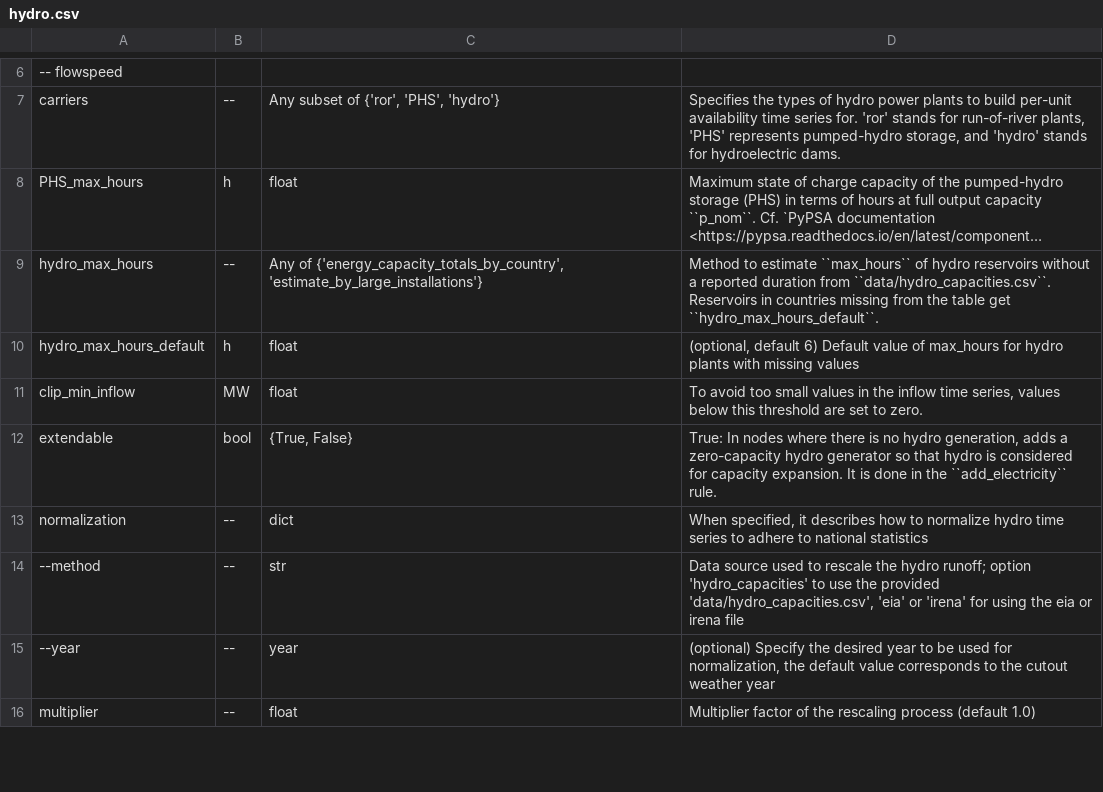
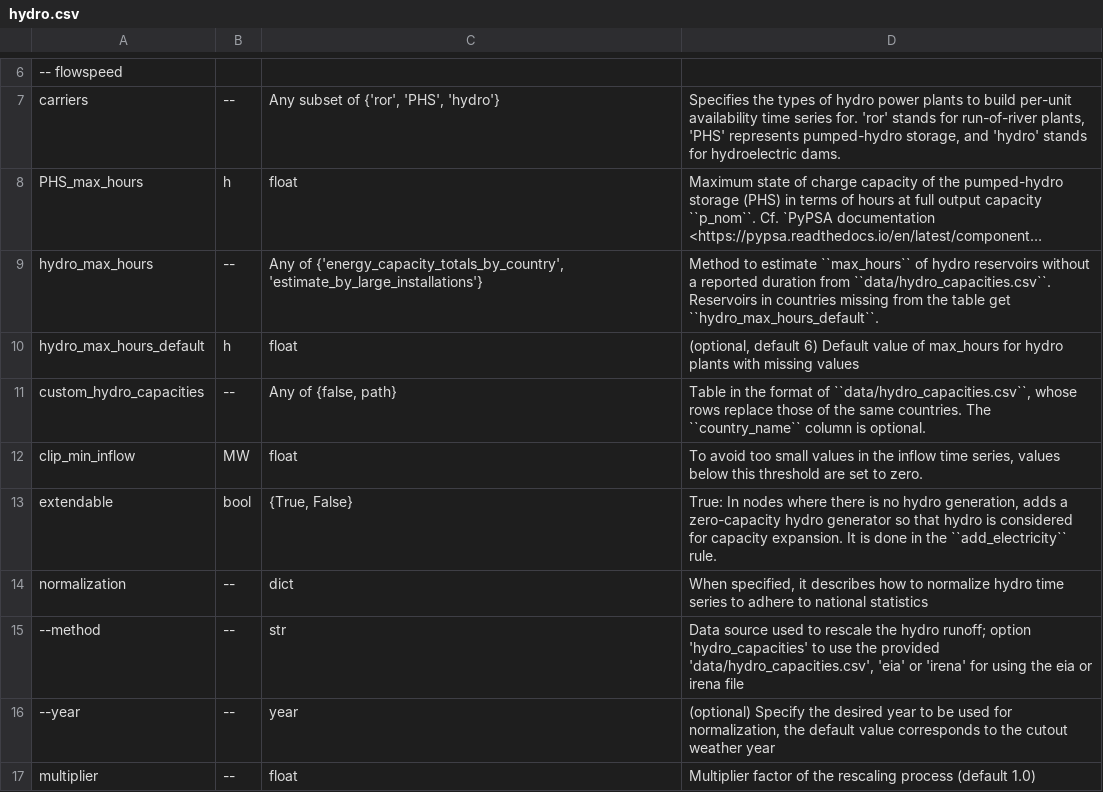
Before and after one commit to pypsa-meets-earth/pypsa-earth, a CSV file: doc/configtables/hydro.csv, drawn as a sheet; only a part is shown, gaps mark what is left out; long unchanged cells end in ….

Commit message:
Add an option for a custom hydro capacities table

```diff
--- a/doc/configtables/hydro.csv
+++ b/doc/configtables/hydro.csv
@@ -10,2 +10,3 @@ hydro_max_hours,--,"Any of {'energy_capacity_totals_by_country', 'estimate_by_la
 hydro_max_hours_default,h,float,"(optional, default 6) Default value of max_hours for hydro plants with missing values"
+custom_hydro_capacities,--,"Any of {false, path}","Table in the format of ``data/hydro_capacities.csv``, whose rows replace those of the same countries. The ``country_name`` column is optional."
 clip_min_inflow,MW,float,"To avoid too small values in the inflow time series, values below this threshold are set to zero."
```
Also changed, not shown: 6 other files.
